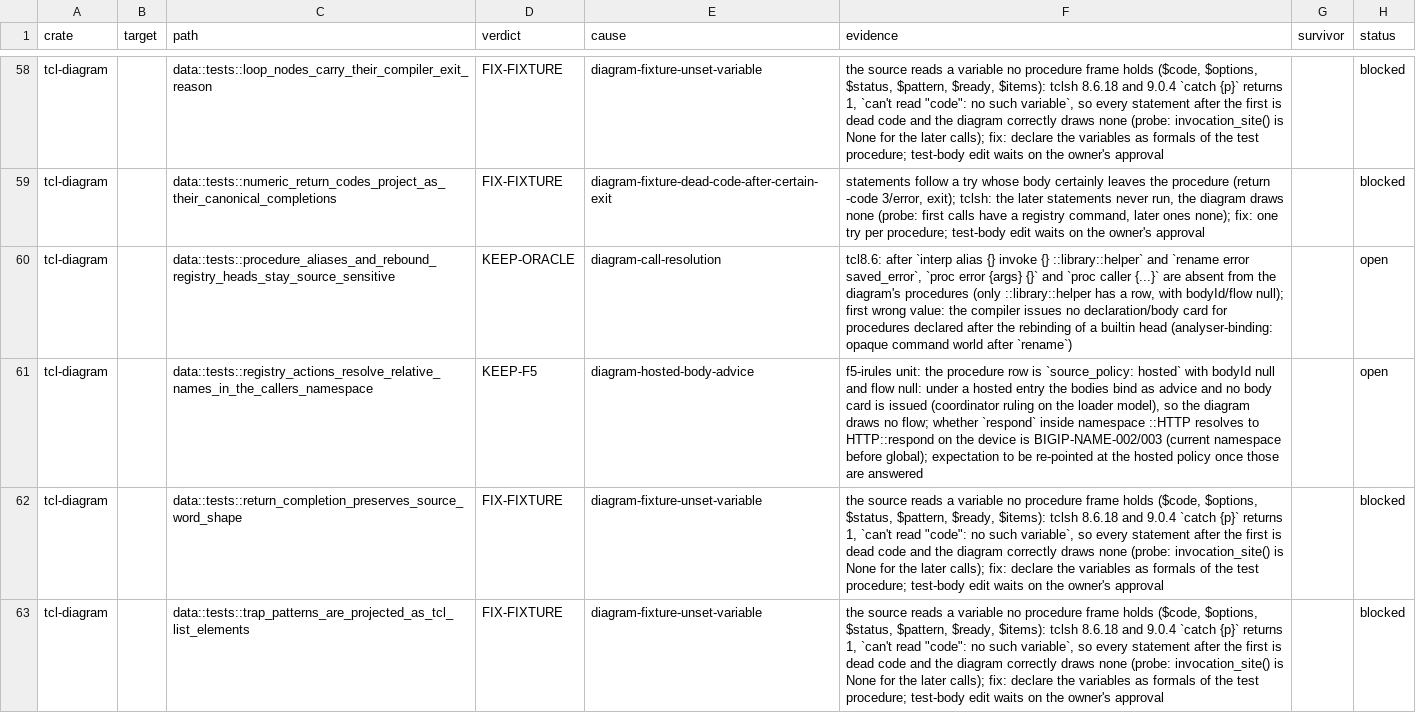
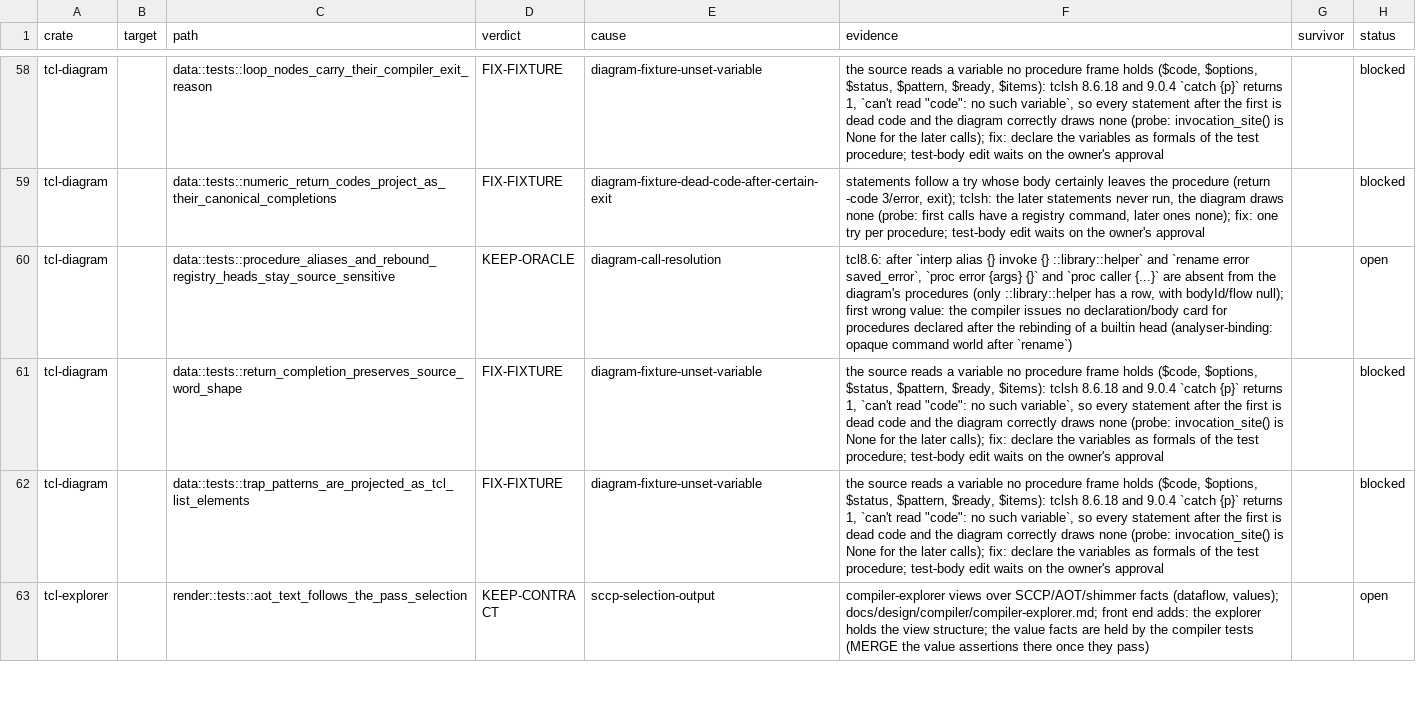
Before and after one commit to bitwisecook/tcl-lsp, a TSV file: docs/work/test-scrub/ledger/irules-registry-tooling.tsv, drawn as a sheet; only a part is shown, gaps mark what is left out; the shorter side is filled out with more unchanged rows.

```diff
--- a/docs/work/test-scrub/ledger/irules-registry-tooling.tsv
+++ b/docs/work/test-scrub/ledger/irules-registry-tooling.tsv
@@ -60,3 +60,2 @@ tcl-diagram		data::tests::numeric_return_codes_project_as_their_canonical_comple
 tcl-diagram		data::tests::procedure_aliases_and_rebound_registry_heads_stay_source_sensitive	KEEP-ORACLE	diagram-call-resolution	tcl8.6: after `interp alias {} invoke {} ::library::helper` and `rename error saved_error`, `proc error {args} {}` and `proc caller {...}` are absent from the diagram's procedures (only ::library::helper has a row, with bodyId/flow null); first wrong value: the compiler issues no declaration/body card for procedures declared after the rebinding of a builtin head (analyser-binding: opaque command world after `rename`)		open
-tcl-diagram		data::tests::registry_actions_resolve_relative_names_in_the_callers_namespace	KEEP-F5	diagram-hosted-body-advice	f5-irules unit: the procedure row is `source_policy: hosted` with bodyId null and flow null: under a hosted entry the bodies bind as advice and no body card is issued (coordinator ruling on the loader model), so the diagram draws no flow; whether `respond` inside namespace ::HTTP resolves to HTTP::respond on the device is BIGIP-NAME-002/003 (current namespace before global); expectation to be re-pointed at the hosted policy once those are answered		open
 tcl-diagram		data::tests::return_completion_preserves_source_word_shape	FIX-FIXTURE	diagram-fixture-unset-variable	the source reads a variable no procedure frame holds ($code, $options, $status, $pattern, $ready, $items): tclsh 8.6.18 and 9.0.4 `catch {p}` returns 1, `can't read "code": no such variable`, so every statement after the first is dead code and the diagram correctly draws none (probe: invocation_site() is None for the later calls); fix: declare the variables as formals of the test procedure; test-body edit waits on the owner's approval		blocked
```
Also changed, not shown: 1 other file.
